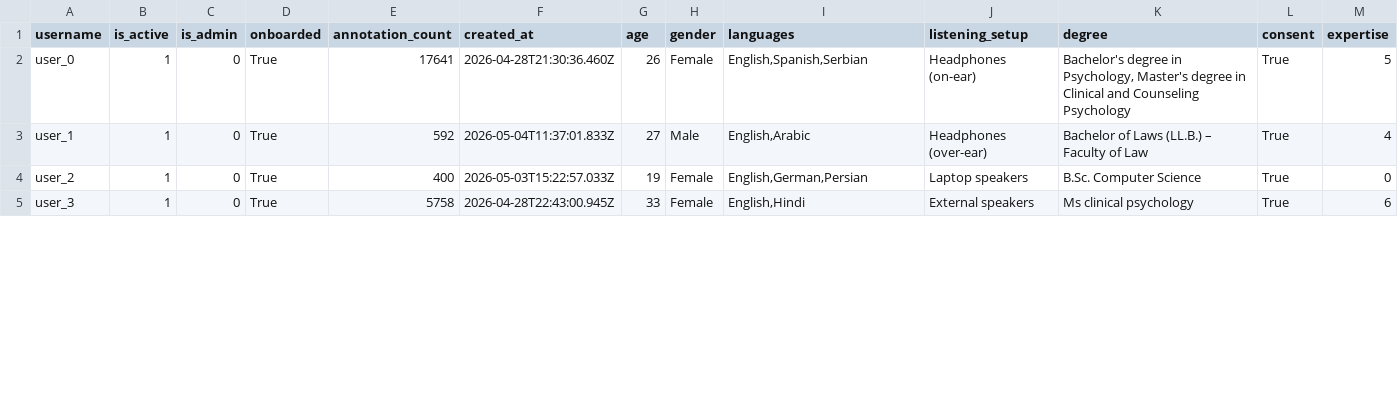
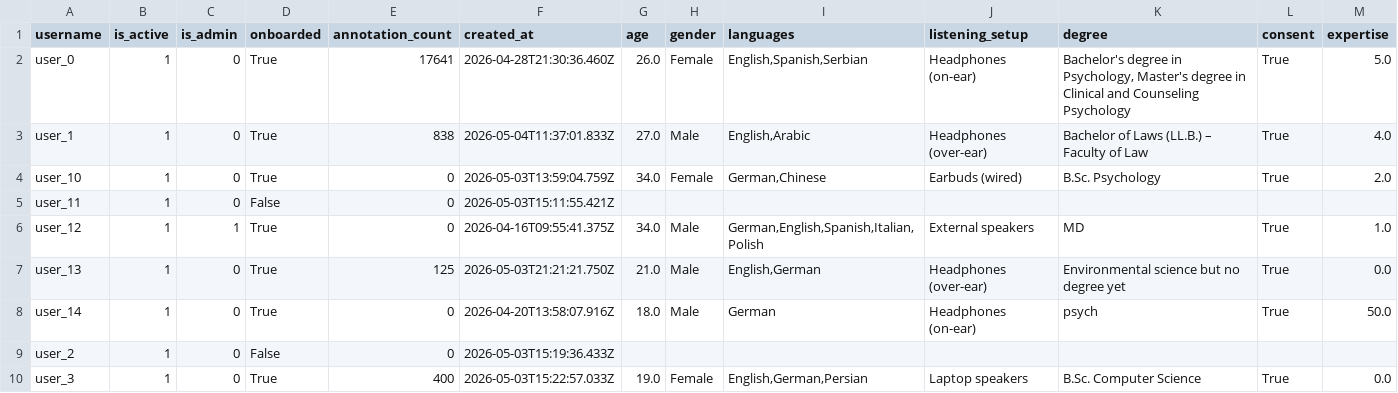
Before and after one commit to LAION-AI/emolia-bench, a CSV file: annotations/emolia-dim/users.csv, drawn as a sheet; only a part is shown; the diff covers the shown part only.

Commit message:
updated annotations

```diff
--- a/annotations/emolia-dim/users.csv
+++ b/annotations/emolia-dim/users.csv
@@ -1,5 +1,10 @@
 username,is_active,is_admin,onboarded,annotation_count,created_at,age,gender,languages,listening_setup,degree,consent,expertise
-user_0,1,0,True,17641,2026-04-28T21:30:36.460Z,26,Female,"English,Spanish,Serbian",Headphones (on-ear),"Bachelor's degree in Psychology, Master's degree in Clinical and Counseling Psychology",True,5
-user_1,1,0,True,592,2026-05-04T11:37:01.833Z,27,Male,"English,Arabic",Headphones (over-ear),Bachelor of Laws (LL.B.) – Faculty of Law,True,4
-user_2,1,0,True,400,2026-05-03T15:22:57.033Z,19,Female,"English,German,Persian",Laptop speakers,B.Sc. Computer Science ,True,0
-user_3,1,0,True,5758,2026-04-28T22:43:00.945Z,33,Female,"English,Hindi",External speakers,Ms clinical psychology ,True,6
+user_0,1,0,True,17641,2026-04-28T21:30:36.460Z,26.0,Female,"English,Spanish,Serbian",Headphones (on-ear),"Bachelor's degree in Psychology, Master's degree in Clinical and Counseling Psychology",True,5.0
+user_1,1,0,True,838,2026-05-04T11:37:01.833Z,27.0,Male,"English,Arabic",Headphones (over-ear),Bachelor of Laws (LL.B.) – Faculty of Law,True,4.0
+user_10,1,0,True,0,2026-05-03T13:59:04.759Z,34.0,Female,"German,Chinese",Earbuds (wired),B.Sc. Psychology,True,2.0
+user_11,1,0,False,0,2026-05-03T15:11:55.421Z,,,,,,,
+user_12,1,1,True,0,2026-04-16T09:55:41.375Z,34.0,Male,"German,English,Spanish,Italian,Polish",External speakers,MD,True,1.0
+user_13,1,0,True,125,2026-05-03T21:21:21.750Z,21.0,Male,"English,German",Headphones (over-ear),Environmental science but no degree yet,True,0.0
+user_14,1,0,True,0,2026-04-20T13:58:07.916Z,18.0,Male,German,Headphones (on-ear),psych,True,50.0
+user_2,1,0,False,0,2026-05-03T15:19:36.433Z,,,,,,,
+user_3,1,0,True,400,2026-05-03T15:22:57.033Z,19.0,Female,"English,German,Persian",Laptop speakers,B.Sc. Computer Science ,True,0.0
```
Also changed, not shown: 2 added rows and 32 edited cells elsewhere in this file, annotations/emolia-dim/flags.csv, 1 other file.
